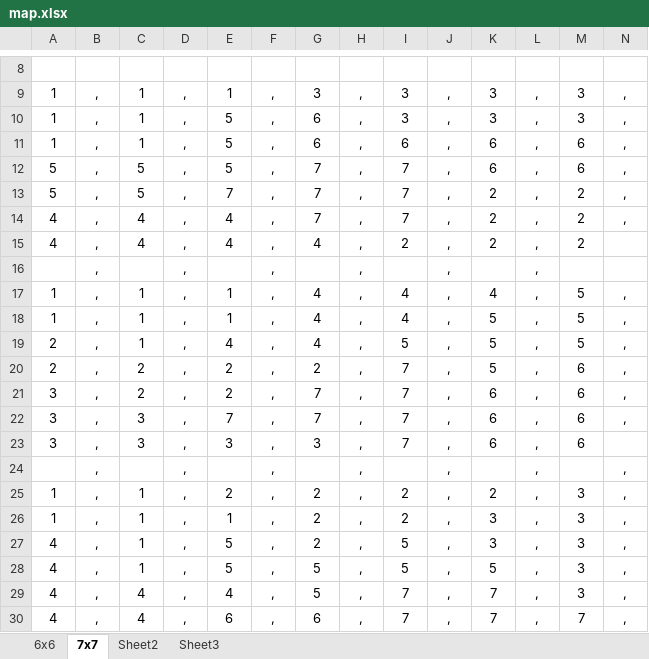
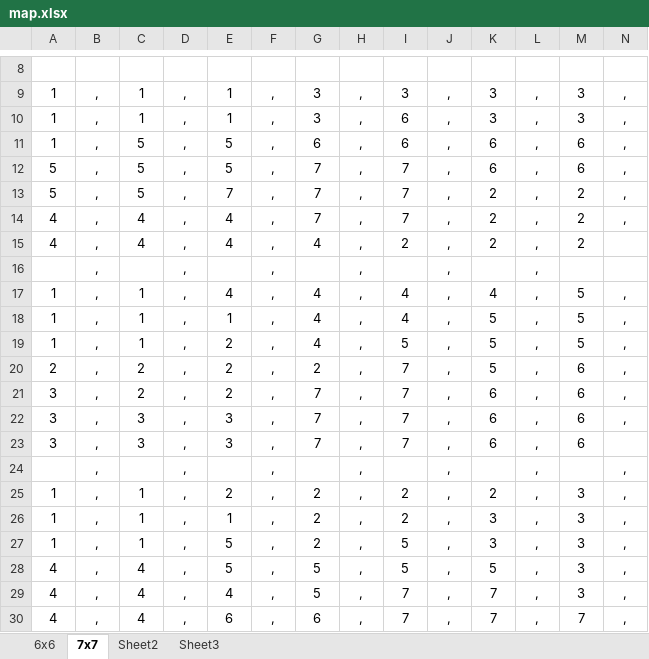
Before and after one commit to gracegyu/sudoku, an Excel workbook: map.xlsx, sheet 7x7, drawn as a sheet; only a part is shown, gaps mark what is left out; values as stored, in another font and other column widths than the file's, no borders; conditional formats not drawn; the diff names each change by its address in the sheet, - before the commit and + after, or states it on an @@ line.

Commit message:
Map 변경

```diff
--- a/map.xlsx (sheet 7x7)
+++ b/map.xlsx (sheet 7x7)
-E10: 5
+E10: 1
-G10: 6
+G10: 3
-I10: 3
+I10: 6
-C11: 1
+C11: 5
-E17: 1
+E17: 4
-A19: 2
+A19: 1
-E19: 4
+E19: 2
-E22: 7
+E22: 3
-G23: 3
+G23: 7
-A27: 4
+A27: 1
-C28: 1
+C28: 4
```
